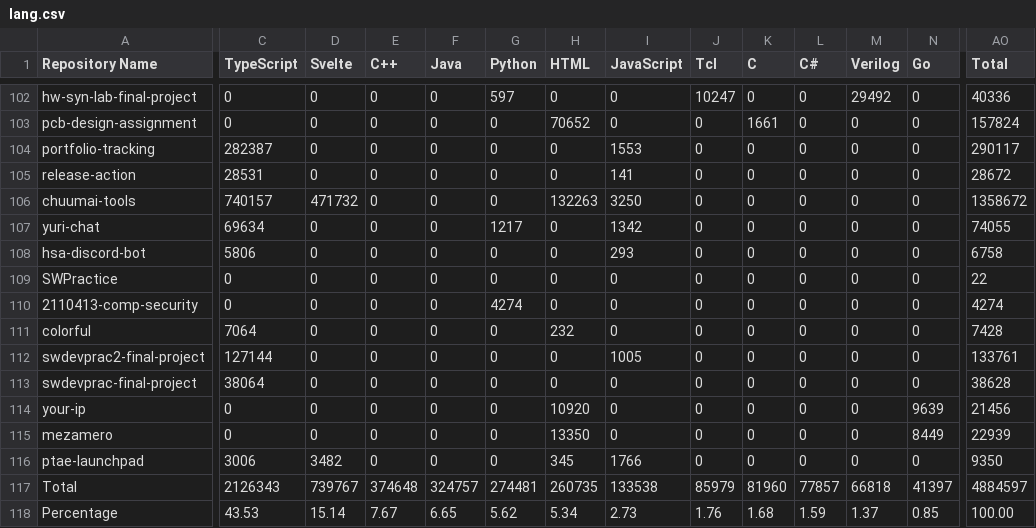
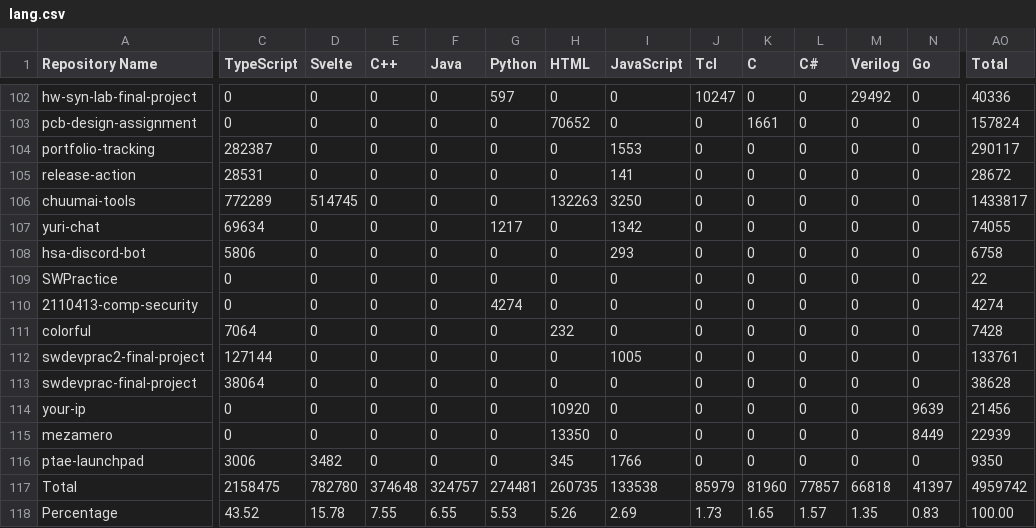
Before and after one commit to leomotors/leomotors, a CSV file: generated/lang.csv, drawn as a sheet; only a part is shown, gaps mark what is left out; the diff covers the shown part only; the diff names each change by its address in the sheet, - before the commit and + after, or states it on an @@ line.

```diff
--- a/generated/lang.csv
+++ b/generated/lang.csv
-C106 (TypeScript): 740157
+C106 (TypeScript): 772289
-D106 (Svelte): 471732
+D106 (Svelte): 514745
-AO106 (Total): 1358672
+AO106 (Total): 1433817
-C117 (TypeScript): 2126343
+C117 (TypeScript): 2158475
-D117 (Svelte): 739767
+D117 (Svelte): 782780
-AO117 (Total): 4884597
+AO117 (Total): 4959742
-C118 (TypeScript): 43.53
+C118 (TypeScript): 43.52
-D118 (Svelte): 15.14
+D118 (Svelte): 15.78
-E118 (C++): 7.67
+E118 (C++): 7.55
-F118 (Java): 6.65
+F118 (Java): 6.55
-G118 (Python): 5.62
+G118 (Python): 5.53
-H118 (HTML): 5.34
+H118 (HTML): 5.26
-I118 (JavaScript): 2.73
+I118 (JavaScript): 2.69
-J118 (Tcl): 1.76
+J118 (Tcl): 1.73
-K118 (C): 1.68
+K118 (C): 1.65
-L118 (C#): 1.59
+L118 (C#): 1.57
-M118 (Verilog): 1.37
+M118 (Verilog): 1.35
-N118 (Go): 0.85
+N118 (Go): 0.83
```
Also changed, not shown: 7 edited cells elsewhere in this file, 3 other files.
